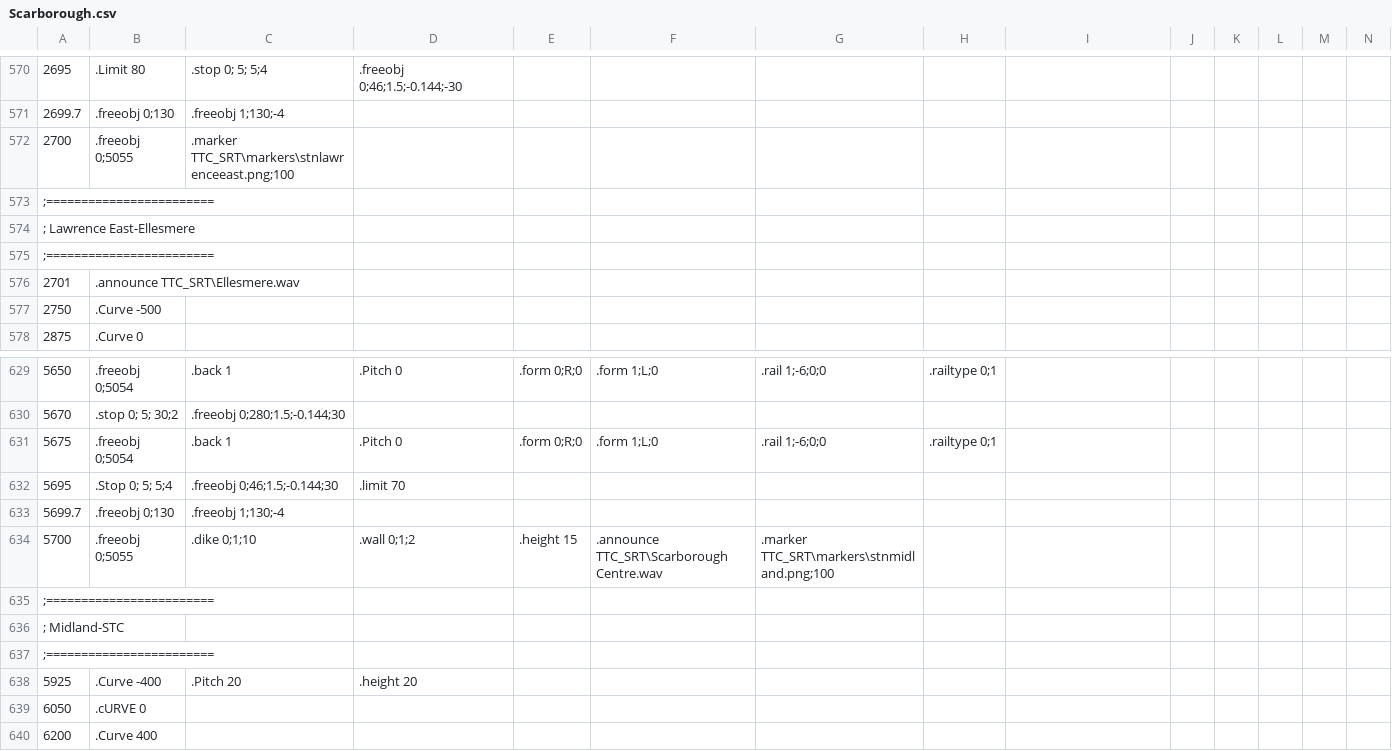
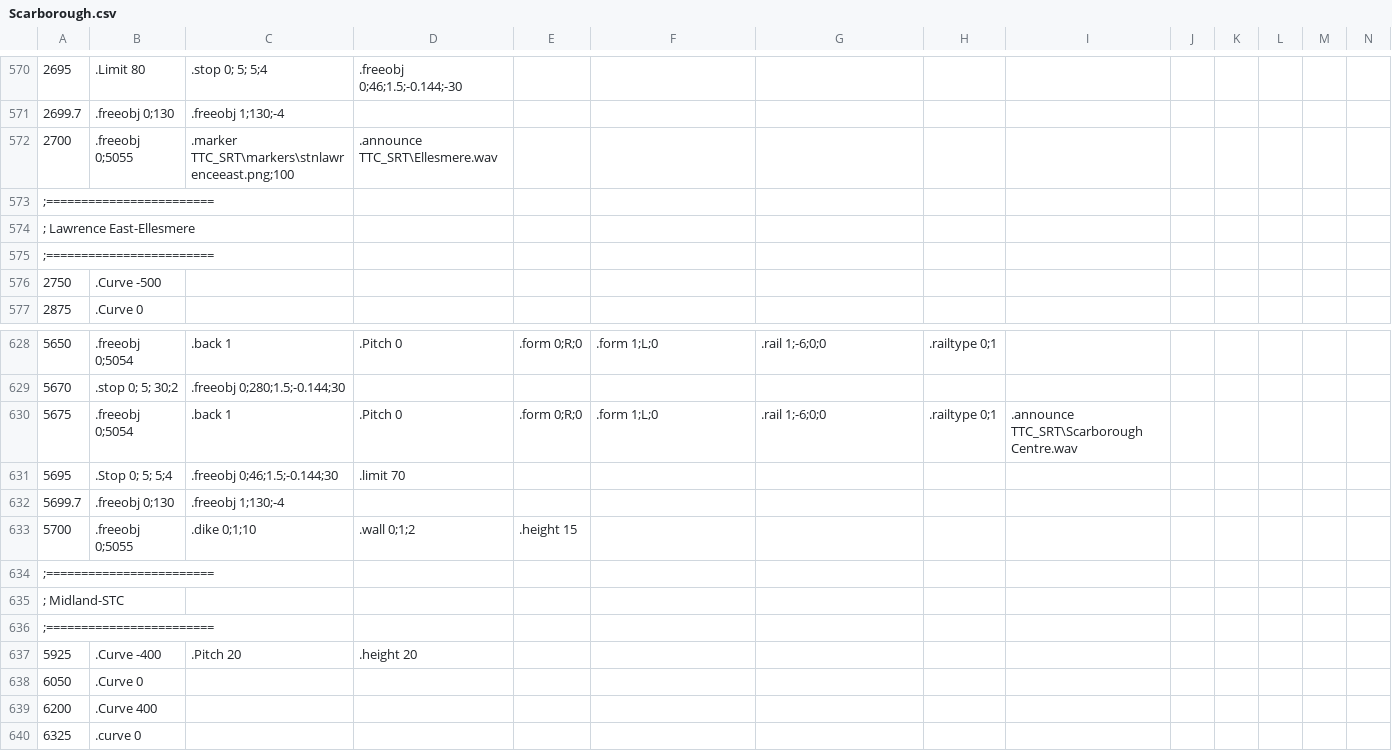
Before and after one commit to BlueNightToronto/openBVE, a CSV file: Line 3 Scarborough/Scarborough.csv, drawn as a sheet; only a part is shown, gaps mark what is left out; the shorter side is filled out with more unchanged rows; removed rows and columns are numbered as before the commit, all else as after; rows hold the shown columns only; the diff names each change by its address in the sheet, - before the commit and + after, or states it on an @@ line.

Commit message:
Add files via upload

```diff
--- a/Line 3 Scarborough/Scarborough.csv
+++ b/Line 3 Scarborough/Scarborough.csv
-D572: (empty)
+D572: .announce TTC_SRT\Ellesmere.wav
-row 576: 2701 | .announce TTC_SRT\Ellesmere.wav
-I630: (empty)
+I630: .announce TTC_SRT\Scarborough Centre.wav
-F633: .announce TTC_SRT\Scarborough Centre.wav
+F633: (empty)
-G633: .marker TTC_SRT\markers\stnmidland.png;100
+G633: (empty)
-B638: .cURVE 0
+B638: .Curve 0
```
